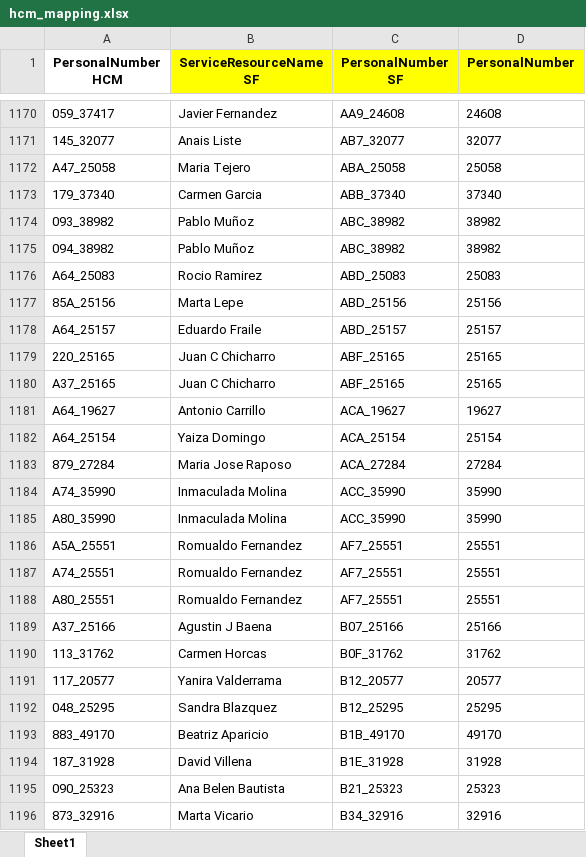
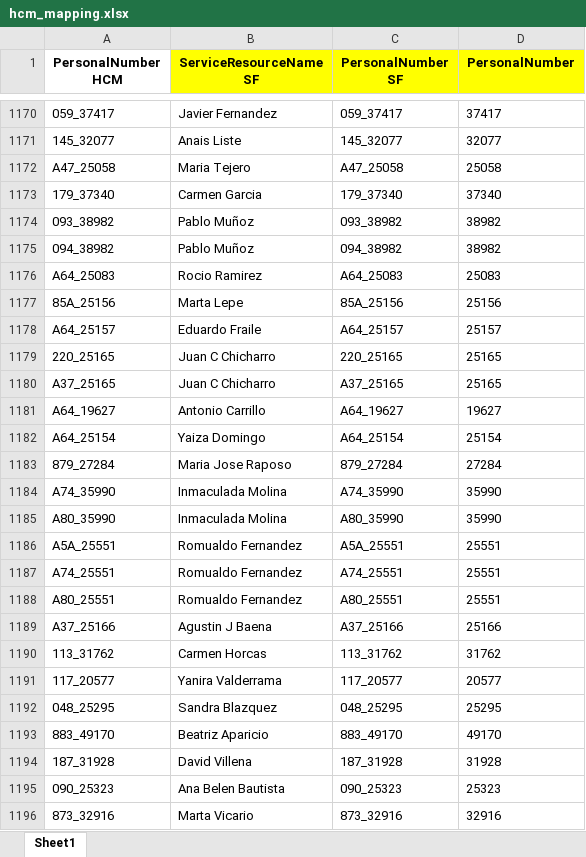
Before and after one commit to alisaleks/Agenda_App, an Excel workbook: hcm_mapping.xlsx, sheet Sheet1, drawn as a sheet; only a part is shown, gaps mark what is left out; values as stored, in another font and other column widths than the file's, no borders; the diff covers the shown part only; the diff names each change by its address in the sheet, - before the commit and + after, or states it on an @@ line.

```diff
--- a/hcm_mapping.xlsx (sheet Sheet1)
+++ b/hcm_mapping.xlsx (sheet Sheet1)
-C1170 (PersonalNumber SF): AA9_24608
+C1170 (PersonalNumber SF): 059_37417
-D1170 (PersonalNumber): 24608
+D1170 (PersonalNumber): 37417
-C1171 (PersonalNumber SF): AB7_32077
+C1171 (PersonalNumber SF): 145_32077
-C1172 (PersonalNumber SF): ABA_25058
+C1172 (PersonalNumber SF): A47_25058
-C1173 (PersonalNumber SF): ABB_37340
+C1173 (PersonalNumber SF): 179_37340
-C1174 (PersonalNumber SF): ABC_38982
+C1174 (PersonalNumber SF): 093_38982
-C1175 (PersonalNumber SF): ABC_38982
+C1175 (PersonalNumber SF): 094_38982
-C1176 (PersonalNumber SF): ABD_25083
+C1176 (PersonalNumber SF): A64_25083
-C1177 (PersonalNumber SF): ABD_25156
+C1177 (PersonalNumber SF): 85A_25156
-C1178 (PersonalNumber SF): ABD_25157
+C1178 (PersonalNumber SF): A64_25157
-C1179 (PersonalNumber SF): ABF_25165
+C1179 (PersonalNumber SF): 220_25165
-C1180 (PersonalNumber SF): ABF_25165
+C1180 (PersonalNumber SF): A37_25165
-C1181 (PersonalNumber SF): ACA_19627
+C1181 (PersonalNumber SF): A64_19627
-C1182 (PersonalNumber SF): ACA_25154
+C1182 (PersonalNumber SF): A64_25154
-C1183 (PersonalNumber SF): ACA_27284
+C1183 (PersonalNumber SF): 879_27284
-C1184 (PersonalNumber SF): ACC_35990
+C1184 (PersonalNumber SF): A74_35990
-C1185 (PersonalNumber SF): ACC_35990
+C1185 (PersonalNumber SF): A80_35990
-C1186 (PersonalNumber SF): AF7_25551
+C1186 (PersonalNumber SF): A5A_25551
-C1187 (PersonalNumber SF): AF7_25551
+C1187 (PersonalNumber SF): A74_25551
-C1188 (PersonalNumber SF): AF7_25551
+C1188 (PersonalNumber SF): A80_25551
-C1189 (PersonalNumber SF): B07_25166
+C1189 (PersonalNumber SF): A37_25166
-C1190 (PersonalNumber SF): B0F_31762
+C1190 (PersonalNumber SF): 113_31762
-C1191 (PersonalNumber SF): B12_20577
+C1191 (PersonalNumber SF): 117_20577
-C1192 (PersonalNumber SF): B12_25295
+C1192 (PersonalNumber SF): 048_25295
-C1193 (PersonalNumber SF): B1B_49170
+C1193 (PersonalNumber SF): 883_49170
-C1194 (PersonalNumber SF): B1E_31928
+C1194 (PersonalNumber SF): 187_31928
-C1195 (PersonalNumber SF): B21_25323
+C1195 (PersonalNumber SF): 090_25323
-C1196 (PersonalNumber SF): B34_32916
+C1196 (PersonalNumber SF): 873_32916
```
Also changed, not shown: 481 edited cells elsewhere in this sheet, hcm_sf_merged.xlsx, personal_number_to_name.xlsx, 8 other files.
